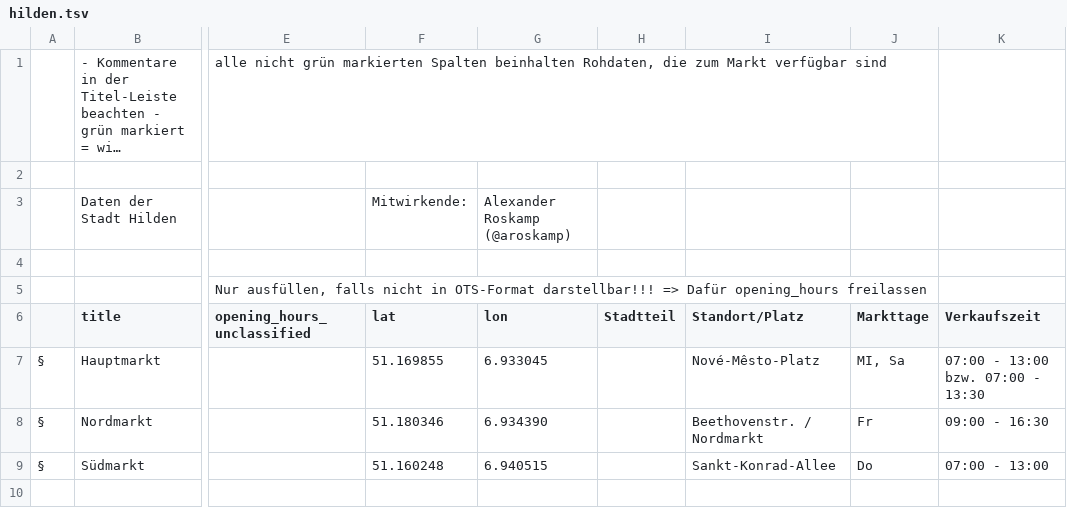
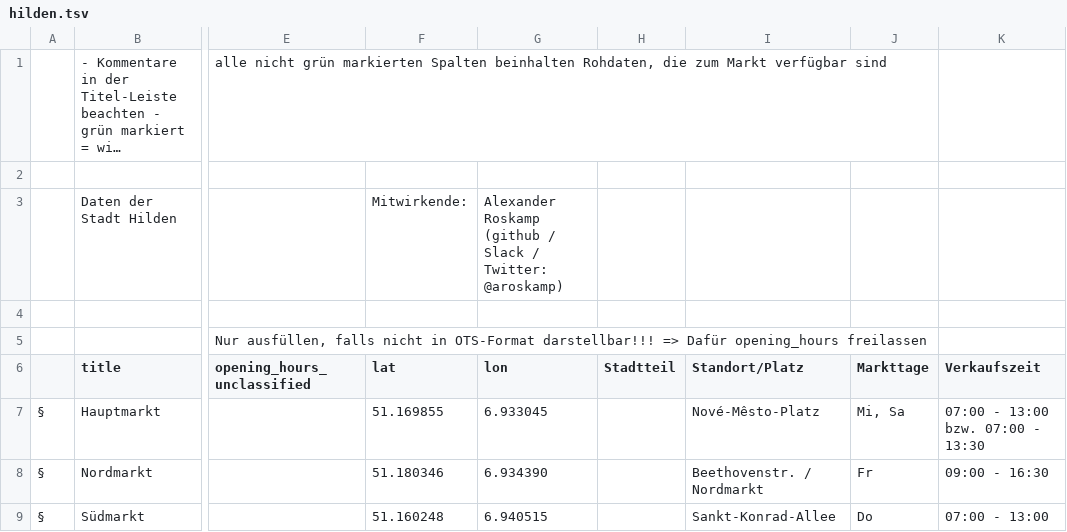
Before and after one commit to CodeforRuhrgebiet/wo-ist-markt-google-spreadsheet-parser, a TSV file: raw/hilden.tsv, drawn as a sheet; only a part is shown, gaps mark what is left out; long unchanged cells end in …; the diff names each change by its address in the sheet, - before the commit and + after, or states it on an @@ line.

```diff
--- a/raw/hilden.tsv
+++ b/raw/hilden.tsv
-G3 (lon): Alexander Roskamp (@aroskamp)
+G3 (lon): Alexander Roskamp (github / Slack / Twitter: @aroskamp)
-J7 (Markttage): MI, Sa
+J7 (Markttage): Mi, Sa
```
Also changed, not shown: raw/witten.tsv, 1 other file.
